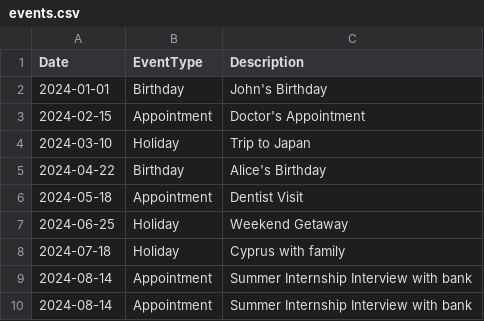
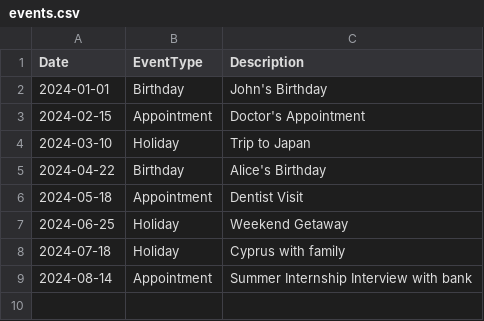
Before and after one commit to joseph-data/ci_cd, a CSV file: data/events.csv, drawn as a sheet.

Commit message:
updated the data integrity checks

```diff
--- a/data/events.csv
+++ b/data/events.csv
@@ -9,2 +9 @@ Date,EventType,Description
 2024-08-14,Appointment,Summer Internship Interview with bank
-2024-08-14,Appointment,Summer Internship Interview with bank
```
